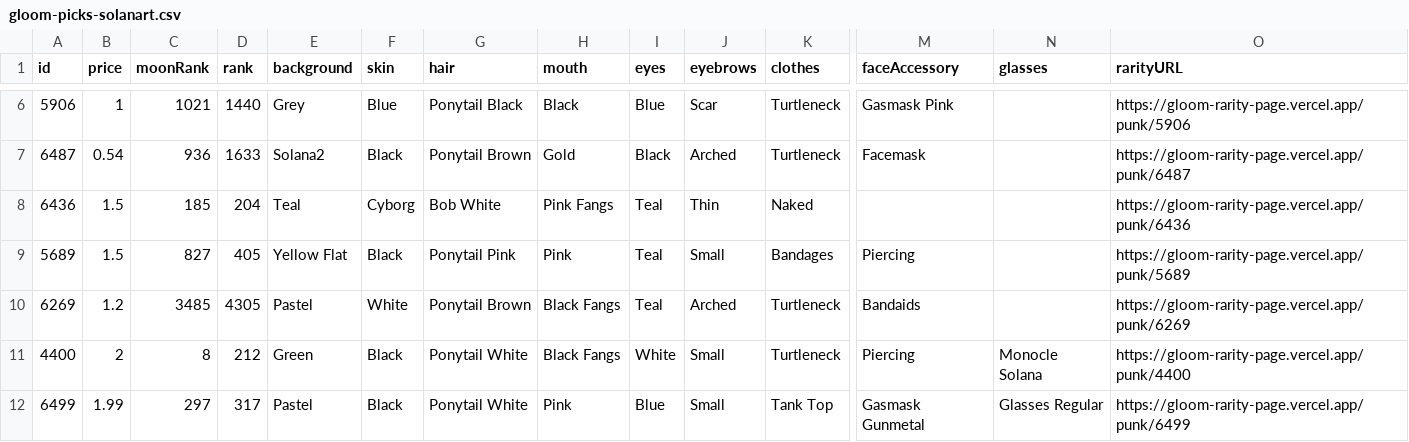
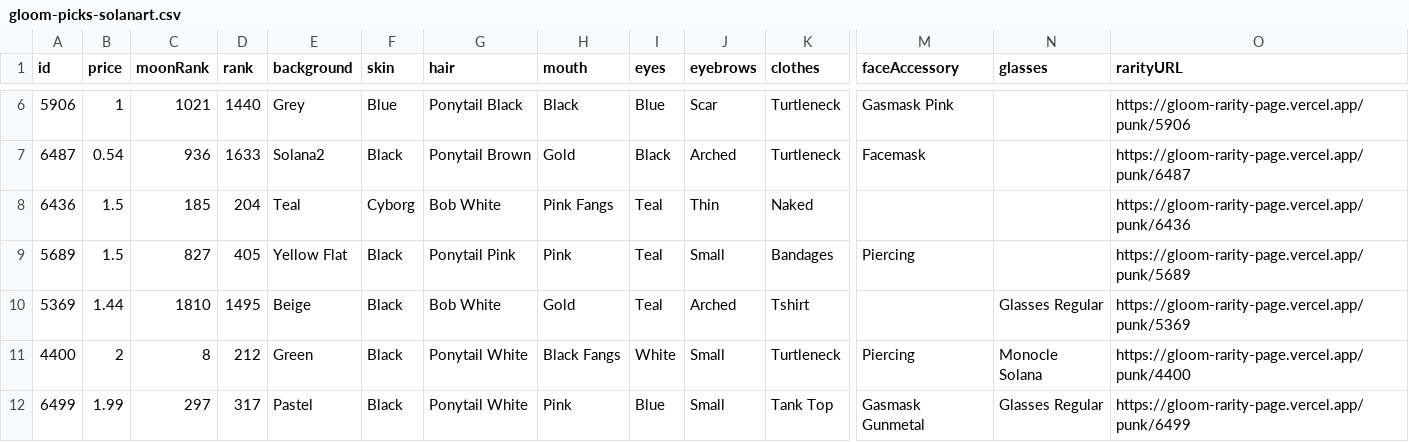
Before and after one commit to braposo/gloom-monitor, a CSV file: gloom-picks-solanart.csv, drawn as a sheet; only a part is shown, gaps mark what is left out; removed rows and columns are numbered as before the commit, all else as after; rows hold the shown columns only; the diff names each change by its address in the sheet, - before the commit and + after, or states it on an @@ line.

Commit message:
Flat: latest data (2021-11-24T11:17:45.055Z) {   "date": "2021-11-24T11:17:45.055Z",   "files": [     {       "name": "gloom-data-solanart.csv",       "deltaBytes": 197,       "source": "https://qzlsklfacc.medianetwork.cloud/nft_for_sale?collection=gloompunk"     },     {       "name": "gloom-picks-solanart.csv",       "deltaBytes": -9,       "source": "https://qzlsklfacc.medianetwork.cloud/nft_for_sale?collection=gloompunk"     }   ] }

```diff
--- a/gloom-picks-solanart.csv
+++ b/gloom-picks-solanart.csv
-row 10: 6269 | 1.2 | 3485 | 4305 | Pastel | White | Ponytail Brown | Black Fangs | Teal | Arched | Turtleneck | Bandaids |  | https://gloom-rarity-page.vercel.app/punk/6269
+row 10: 5369 | 1.44 | 1810 | 1495 | Beige | Black | Bob White | Gold | Teal | Arched | Tshirt |  | Glasses Regular | https://gloom-rarity-page.vercel.app/punk/5369
```
Also changed, not shown: gloom-data-solanart.csv.
